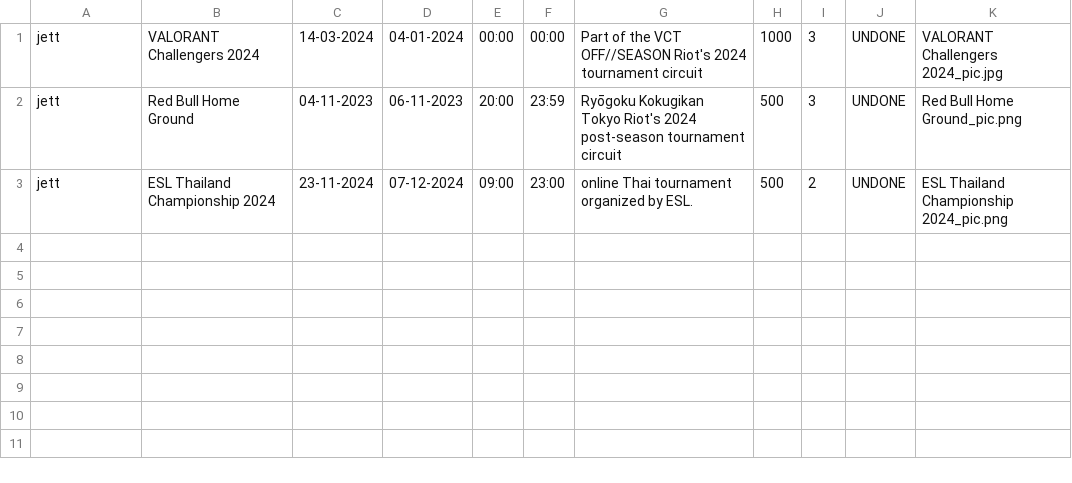
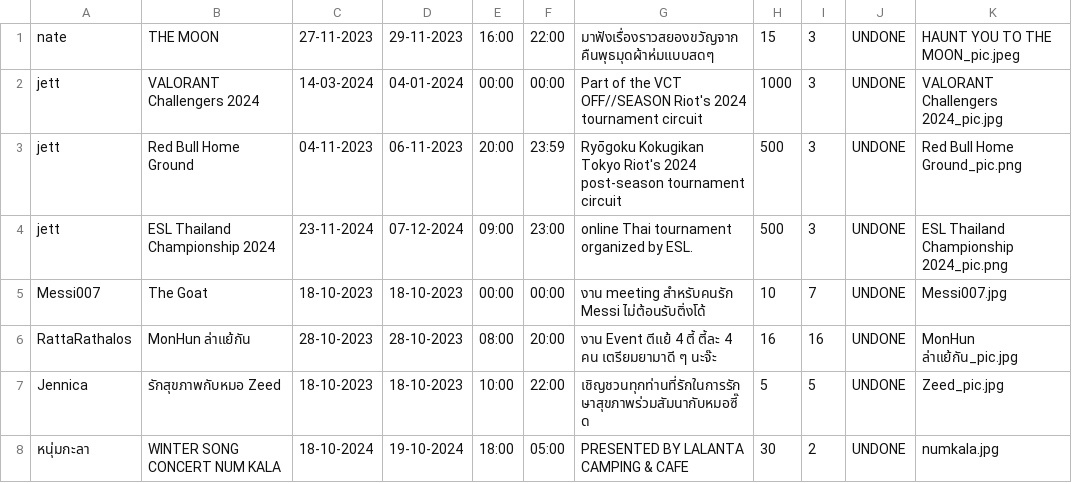
Before and after one commit to GustPK/TofuEvent, a CSV file: TofuAppTest/data/EventList.csv, drawn as a sheet.

```diff
--- a/TofuAppTest/data/EventList.csv
+++ b/TofuAppTest/data/EventList.csv
@@ -1,3 +1,8 @@
+nate,THE MOON,27-11-2023,29-11-2023,16:00,22:00,มาฟังเรื่องราวสยองขวัญจากคืนพุธมุดผ้าห่มแบบสดๆ,15,3,UNDONE,HAUNT YOU TO THE MOON_pic.jpeg
 jett,VALORANT Challengers 2024,14-03-2024,04-01-2024,00:00,00:00,Part of the VCT OFF//SEASON Riot's 2024 tournament circuit,1000,3,UNDONE,VALORANT Challengers 2024_pic.jpg
 jett,Red Bull Home Ground,04-11-2023,06-11-2023,20:00,23:59,Ryōgoku Kokugikan Tokyo Riot's 2024 post-season tournament circuit,500,3,UNDONE,Red Bull Home Ground_pic.png
-jett,ESL Thailand Championship 2024,23-11-2024,07-12-2024,09:00,23:00,online Thai tournament organized by ESL.,500,2,UNDONE,ESL Thailand Championship 2024_pic.png
+jett,ESL Thailand Championship 2024,23-11-2024,07-12-2024,09:00,23:00,online Thai tournament organized by ESL.,500,3,UNDONE,ESL Thailand Championship 2024_pic.png
+Messi007,The Goat,18-10-2023,18-10-2023,00:00,00:00,งาน meeting สำหรับคนรัก Messi ไม่ต้อนรับติ่งโด้,10,7,UNDONE,Messi007.jpg
+RattaRathalos,MonHun ล่าแย้กัน,28-10-2023,28-10-2023,08:00,20:00,งาน Event ตีแย้ 4 ตี้ ตี้ละ 4 คน เตรียมยามาดี ๆ นะจ๊ะ,16,16,UNDONE,MonHun ล่าแย้กัน_pic.jpg
+Jennica,รักสุขภาพกับหมอ Zeed,18-10-2023,18-10-2023,10:00,22:00,เชิญชวนทุกท่านที่รักในการรักษาสุขภาพร่วมสัมนากับหมอซี๊ด,5,5,UNDONE,Zeed_pic.jpg
+หนุ่มกะลา,WINTER SONG CONCERT NUM KALA,18-10-2024,19-10-2024,18:00,05:00,PRESENTED BY LALANTA CAMPING & CAFE,30,2,UNDONE,numkala.jpg
```
Also changed, not shown: TofuAppTest/data/Account.csv, TofuAppTest/data/TeamList.csv, 14 other files.
